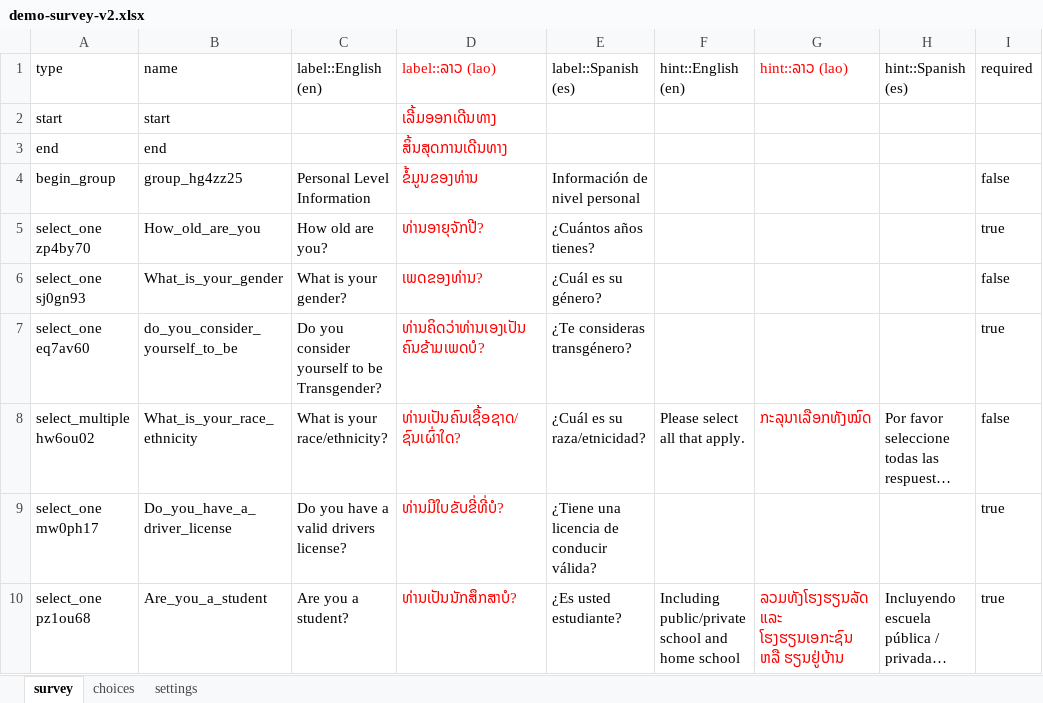
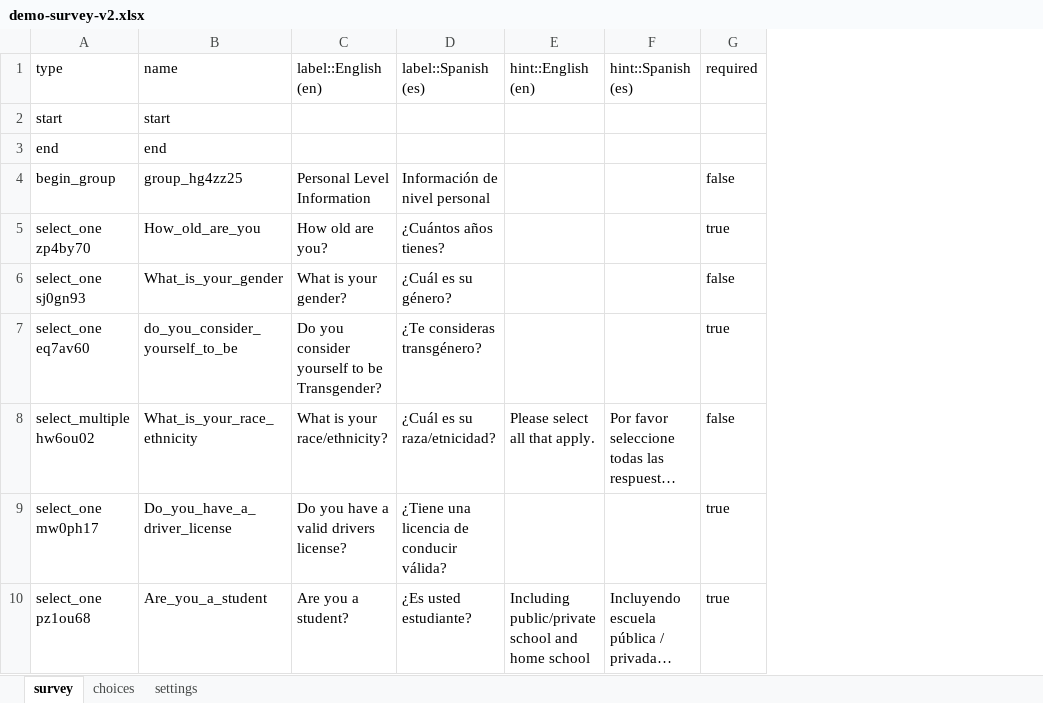
Before and after one commit to e-mission/e-mission-phone, an Excel workbook: survey-resources/data-xls/demo-survey-v2.xlsx, sheet survey, drawn as a sheet; only a part is shown; long unchanged cells end in …; values as stored, in another font and other column widths than the file's, no borders; the diff names each change by its address in the sheet, - before the commit and + after, or states it on an @@ line.

Commit message:
Revert "replace xls file"
This reverts commit 4bcbe8dced5ed100a5cf7d5d7f6e4c91a722ced1.

```diff
--- a/survey-resources/data-xls/demo-survey-v2.xlsx (sheet survey)
+++ b/survey-resources/data-xls/demo-survey-v2.xlsx (sheet survey)
-column D (label::ລາວ (lao)), rows 2-10: ເລີ້ມອອກເດີນທາງ | ສິ້ນສຸດການເດີນທາງ | ຂໍ້ມູນຂອງທ່ານ | ທ່ານອາຍຸຈັກປີ? | ເພດຂອງທ່ານ? | ທ່ານຄິດວ່າທ່ານເອງເປັນ ຄົນຂ້າມເພດບໍ? | ທ່ານເປັນຄົນເຊື້ອຊາດ/ຊົນເຜົ່າໃດ? | ທ່ານມີໃບຂັບຂີ່ທີ່ບໍ? | ທ່ານເປັນນັກສຶກສາບໍ?
-column G (hint::ລາວ (lao)), rows 8-10: ກະລຸນາເລືອກທັງໝົດ |  | ລວມທັງໂຮງຮຽນລັດ ແລະ ໂຮງຮຽນເອກະຊົນ ຫລື ຮຽນຢູ່ບ້ານ
```
Also changed, not shown: sheet choices.
